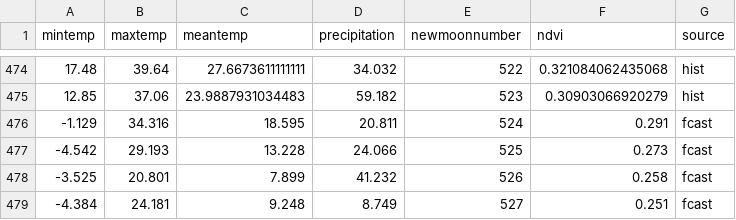
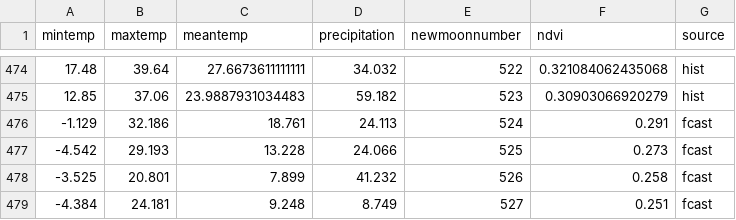
Before and after one commit to weecology/portal-forecasts, a CSV file: data/covariates.csv, drawn as a sheet; only a part is shown, gaps mark what is left out.

```diff
--- a/data/covariates.csv
+++ b/data/covariates.csv
@@ -475,3 +475,3 @@
 12.85,37.06,23.9887931034483,59.182,523,0.30903066920279,"hist"
--1.129,34.316,18.595,20.811,524,0.291,"fcast"
+-1.129,32.186,18.761,24.113,524,0.291,"fcast"
 -4.542,29.193,13.228,24.066,525,0.273,"fcast"
```
Also changed, not shown: data/covariate_forecasts.csv, 9 other files.
